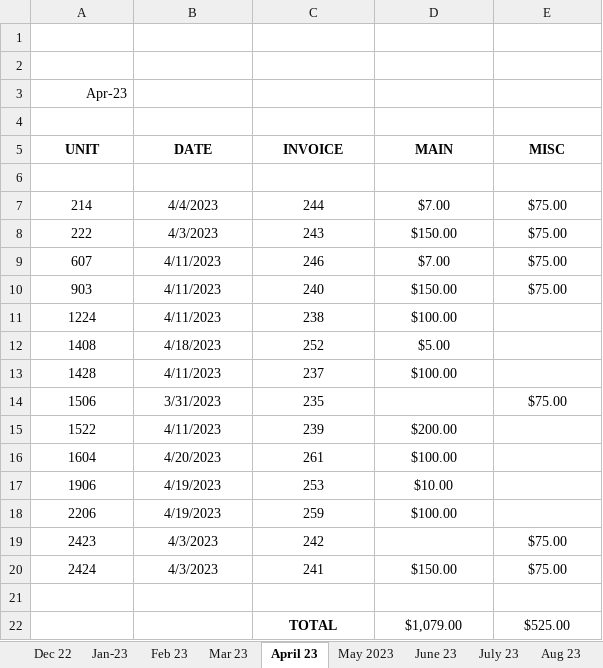
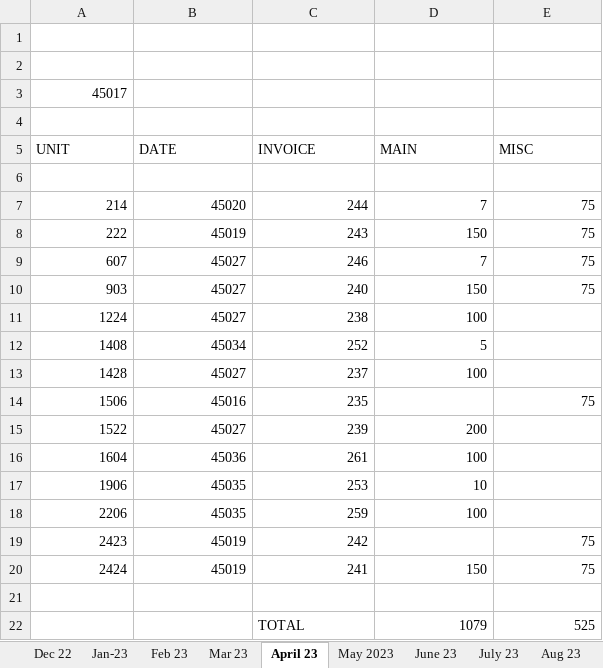
Before and after one commit to Pezz8/invoice_generator, an Excel workbook: resources/report.xlsx, sheet April 23, drawn as a sheet; values as stored, in another font and other column widths than the file's, no borders; removed rows and columns are numbered as before the commit, all else as after; the diff names each change by its address in the sheet, - before the commit and + after, or states it on an @@ line.

```diff
--- a/resources/report.xlsx (sheet April 23)
+++ b/resources/report.xlsx (sheet April 23)
-A3 (UNIT): Apr-23
+A3 (UNIT): 45017
@@ A5:E5 bold: on → off, alignment: center → left @@
-A7:E10 alignment: center
+A7:E10 alignment: right
-B7 (DATE): 4/4/2023
+B7 (DATE): 45020
-D7 (MAIN): $7.00
+D7 (MAIN): 7
-E7:E10 (MISC): $75.00
+E7:E10 (MISC): 75
-B8 (DATE): 4/3/2023
+B8 (DATE): 45019
-D8 (MAIN): $150.00
+D8 (MAIN): 150
-B9:B11 (DATE): 4/11/2023
+B9:B11 (DATE): 45027
-D9 (MAIN): $7.00
+D9 (MAIN): 7
-D10 (MAIN): $150.00
+D10 (MAIN): 150
-A11:D13 alignment: center
+A11:D13 alignment: right
-D11 (MAIN): $100.00
+D11 (MAIN): 100
-B12 (DATE): 4/18/2023
+B12 (DATE): 45034
-D12 (MAIN): $5.00
+D12 (MAIN): 5
-B13 (DATE): 4/11/2023
+B13 (DATE): 45027
-D13 (MAIN): $100.00
+D13 (MAIN): 100
-A14:C14 alignment: center
+A14:C14 alignment: right
-B14 (DATE): 3/31/2023
+B14 (DATE): 45016
-E14 (MISC): $75.00
+E14 (MISC): 75
-E14 alignment: center
+E14 alignment: right
-A15:D18 alignment: center
+A15:D18 alignment: right
-B15 (DATE): 4/11/2023
+B15 (DATE): 45027
-D15 (MAIN): $200.00
+D15 (MAIN): 200
-B16 (DATE): 4/20/2023
+B16 (DATE): 45036
-D16 (MAIN): $100.00
+D16 (MAIN): 100
-B17:B18 (DATE): 4/19/2023
+B17:B18 (DATE): 45035
-D17 (MAIN): $10.00
+D17 (MAIN): 10
-D18 (MAIN): $100.00
+D18 (MAIN): 100
-A19:C19 alignment: center
+A19:C19 alignment: right
-B19:B20 (DATE): 4/3/2023
+B19:B20 (DATE): 45019
-E19:E20 (MISC): $75.00
+E19:E20 (MISC): 75
-E19 alignment: center
+E19 alignment: right
-A20:E20 alignment: center
+A20:E20 alignment: right
-D20 (MAIN): $150.00
+D20 (MAIN): 150
-row 22:  |  | TOTAL | $1,079.00 | $525.00
+row 22:  |  | TOTAL | 1079 | 525
```
Also changed, not shown: sheet June 24, sheet July 24, sheet Mar 23, sheet Aug 23, sheet July 23, sheet June 23, 13 more sheets, other sheet tabs, 2 other files.
